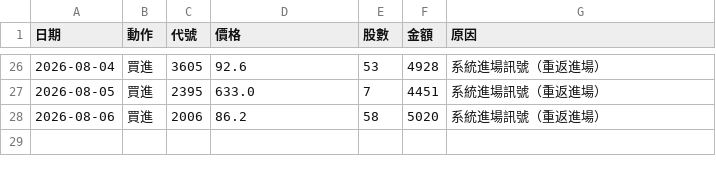
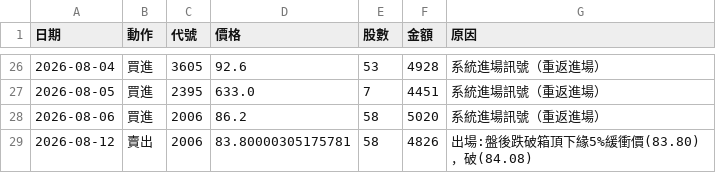
Before and after one commit to 20070117cheng/stock-box-system, a CSV file: outputs/paper/trades.csv, drawn as a sheet; only a part is shown, gaps mark what is left out; the diff names each change by its address in the sheet, - before the commit and + after, or states it on an @@ line.

```diff
--- a/outputs/paper/trades.csv
+++ b/outputs/paper/trades.csv
+row 29: 2026-08-12 | 賣出 | 2006 | 83.80000305175781 | 58 | 4826 | 出場:盤後跌破箱頂下緣5%緩衝價(83.80)，破(84.08)
```
Also changed, not shown: outputs/paper/equity.csv, 13 other files.
